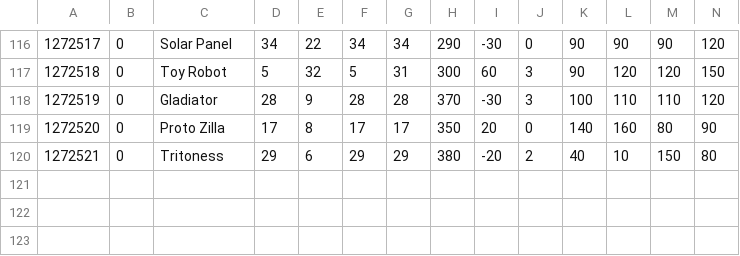
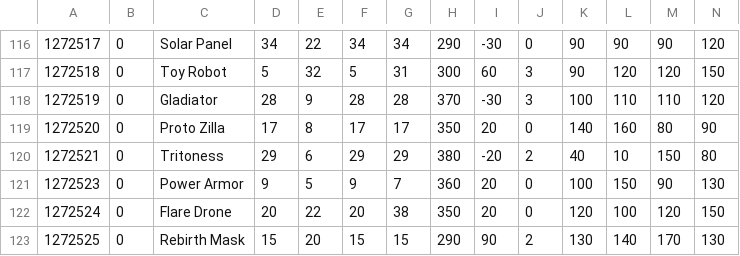
Before and after one commit to ranchercommunity/mrdx_reloaded, a CSV file: MRDX.Game.MoreMonsters/NewMonsterData/MDATA_MONSTER.csv, drawn as a sheet; only a part is shown, gaps mark what is left out; rows hold the shown columns only; the diff names each change by its address in the sheet, - before the commit and + after, or states it on an @@ line.

```diff
--- a/MRDX.Game.MoreMonsters/NewMonsterData/MDATA_MONSTER.csv
+++ b/MRDX.Game.MoreMonsters/NewMonsterData/MDATA_MONSTER.csv
+row 121: 1272523 | 0 | Power Armor | 9 | 5 | 9 | 7 | 360 | 20 | 0 | 100 | 150 | 90 | 130
+row 122: 1272524 | 0 | Flare Drone | 20 | 22 | 20 | 38 | 350 | 20 | 0 | 120 | 100 | 120 | 150
+row 123: 1272525 | 0 | Rebirth Mask | 15 | 20 | 15 | 15 | 290 | 90 | 2 | 130 | 140 | 170 | 130
```
Also changed, not shown: 24 other files.
